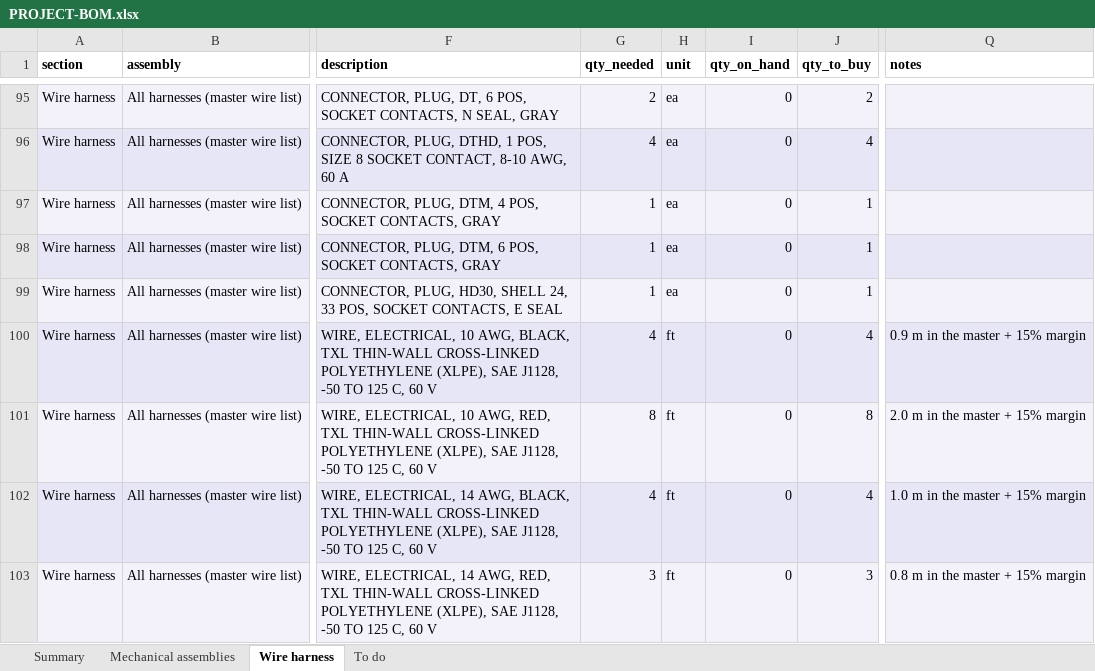
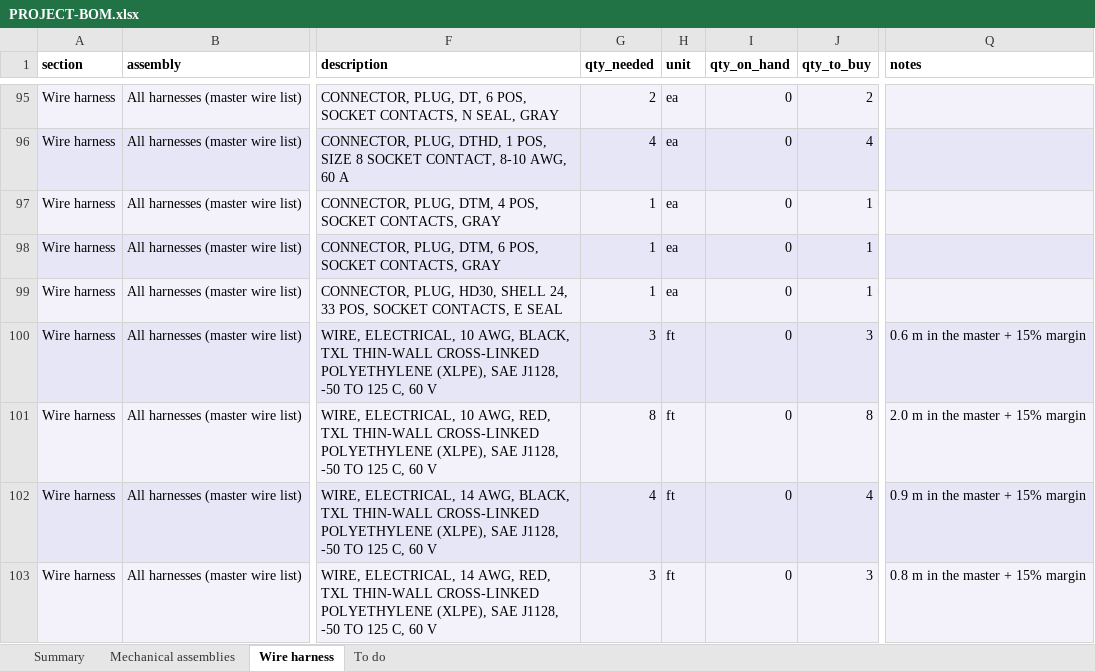
Before and after one commit to living-relation/st185-link-ecu-config, an Excel workbook: docs/sourcing/PROJECT-BOM.xlsx, sheet Wire harness, drawn as a sheet; only a part is shown, gaps mark what is left out; values as stored, in another font and other column widths than the file's, no borders; the diff covers the shown part only; the diff names each change by its address in the sheet, - before the commit and + after, or states it on an @@ line.

```diff
--- a/docs/sourcing/PROJECT-BOM.xlsx (sheet Wire harness)
+++ b/docs/sourcing/PROJECT-BOM.xlsx (sheet Wire harness)
-G100 (qty_needed): 4
+G100 (qty_needed): 3
-J100 (qty_to_buy): 4
+J100 (qty_to_buy): 3
-Q100 (notes): 0.9 m in the master + 15% margin
+Q100 (notes): 0.6 m in the master + 15% margin
-Q102 (notes): 1.0 m in the master + 15% margin
+Q102 (notes): 0.9 m in the master + 15% margin
```
Also changed, not shown: 4 added rows and 48 edited cells elsewhere in this sheet, sheet To do, sheet Summary, docs/harness/wirelists/ST185-AB-cabin-wirelist.xlsx, docs/harness/wirelists/ST185-AB-engine-wirelist.xlsx, 7 other files.
